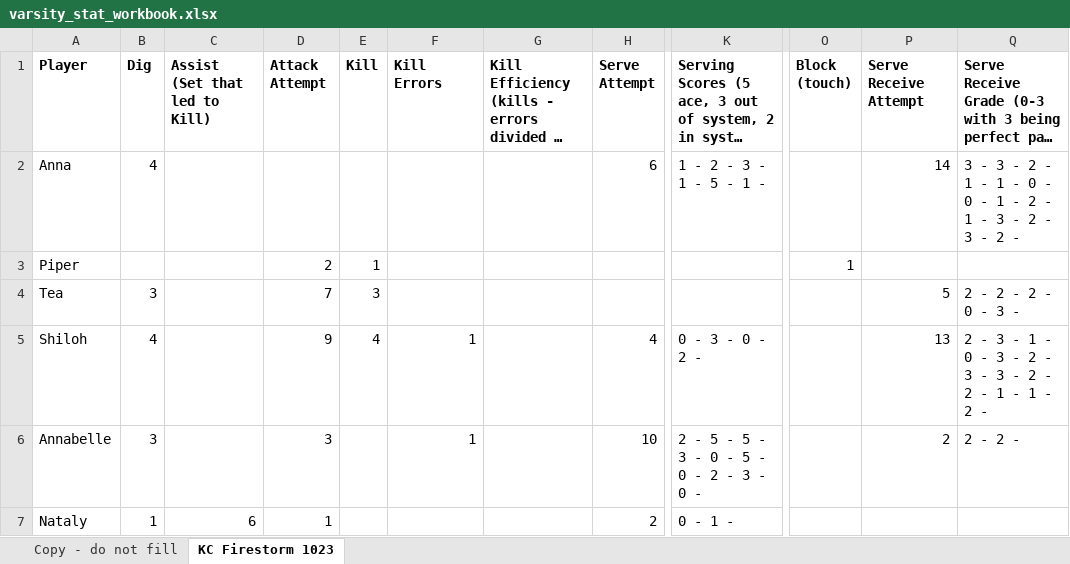
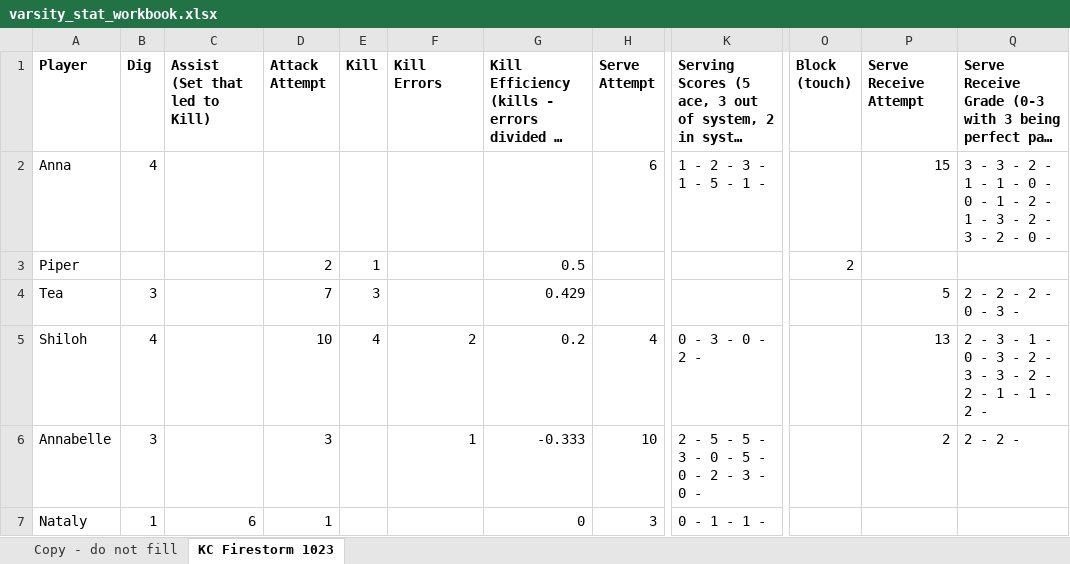
Before and after one commit to clancyred/defenders-volleyball, an Excel workbook: source/varsity_stat_workbook.xlsx, sheet KC Firestorm 1023, drawn as a sheet; only a part is shown, gaps mark what is left out; long unchanged cells end in …; values as stored, in another font and other column widths than the file's, no borders; charts and pictures not drawn; the diff covers the shown part only; the diff names each change by its address in the sheet, - before the commit and + after, or states it on an @@ line.

Commit message:
Update stat workbook from Google Sheet

```diff
--- a/source/varsity_stat_workbook.xlsx (sheet KC Firestorm 1023)
+++ b/source/varsity_stat_workbook.xlsx (sheet KC Firestorm 1023)
-P2 (Serve Receive Attempt): 14
+P2 (Serve Receive Attempt): 15
-Q2: …3 - 2 -
+Q2: …3 - 2 - 0 -
-G3: (empty)
+G3: 0.5
-O3 (Block (touch)): 1
+O3 (Block (touch)): 2
-G4: (empty)
+G4: 0.429
-D5 (Attack Attempt): 9
+D5 (Attack Attempt): 10
-F5 (Kill Errors): 1
+F5 (Kill Errors): 2
-G5: (empty)
+G5: 0.2
-G6: (empty)
+G6: -0.333
-G7: (empty)
+G7: 0
-H7 (Serve Attempt): 2
+H7 (Serve Attempt): 3
-K7: 0 - 1 -
+K7: 0 - 1 - 1 -
```
Also changed, not shown: 1 added row and 8 edited cells elsewhere in this sheet.
